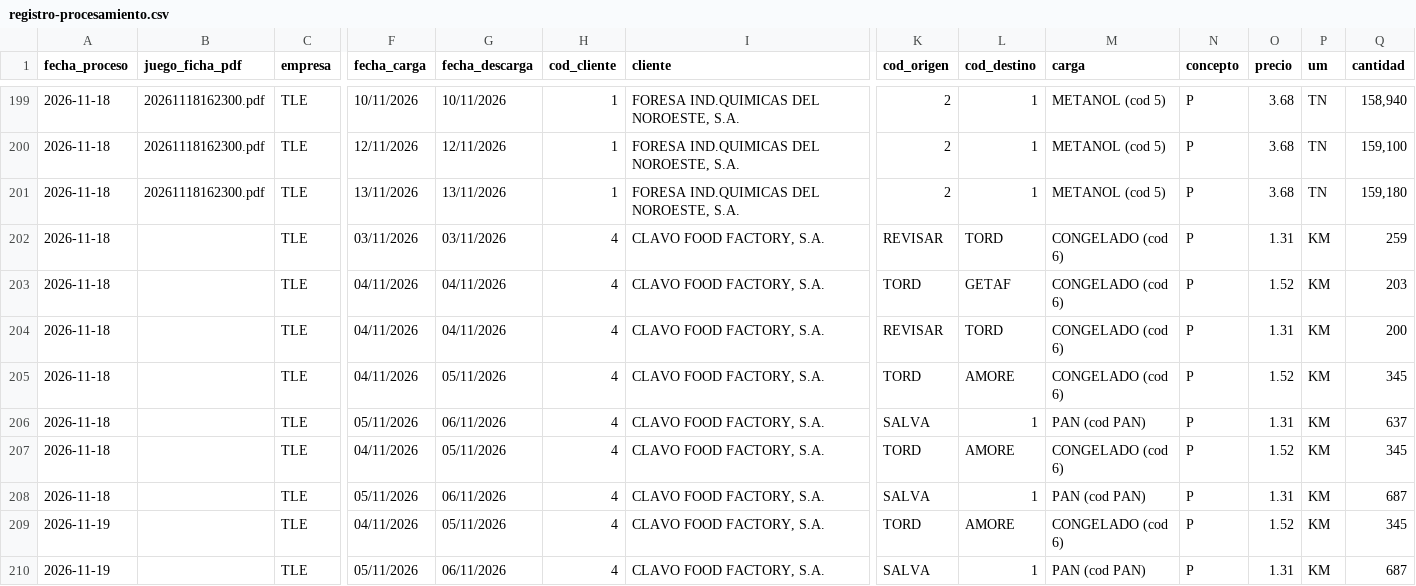
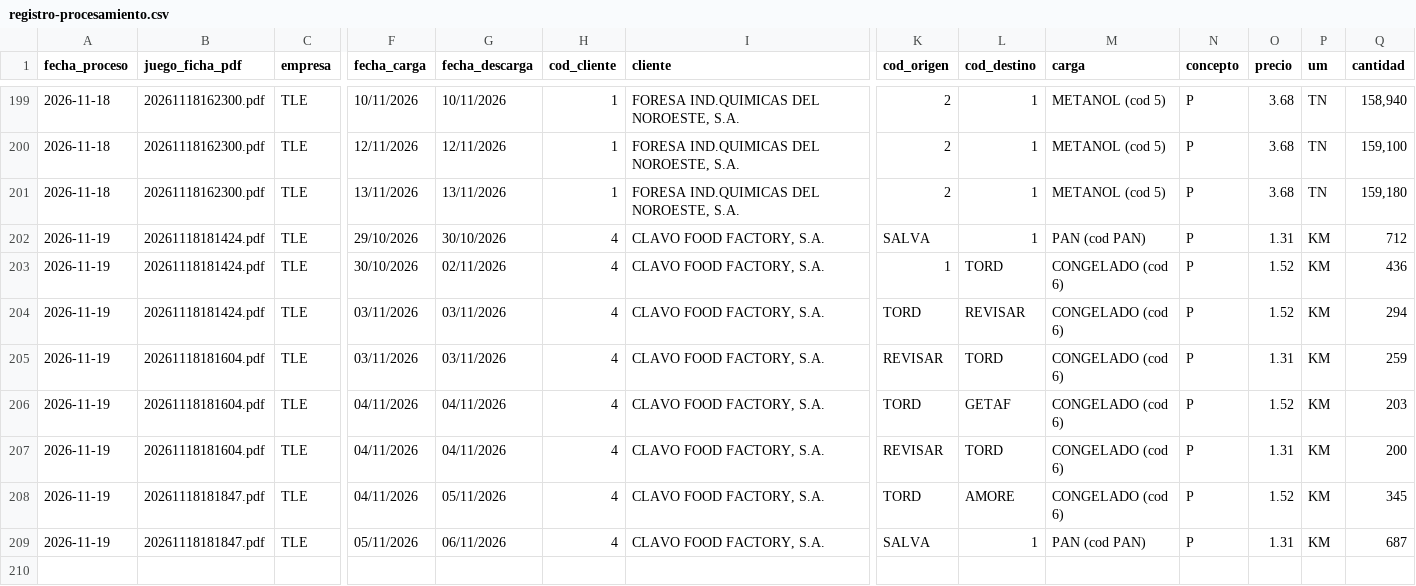
Before and after one commit to julionotaro/Transliquidos_Estevez, a CSV file: datos/registro-procesamiento.csv, drawn as a sheet; only a part is shown, gaps mark what is left out; removed rows and columns are numbered as before the commit, all else as after; rows hold the shown columns only; the diff names each change by its address in the sheet, - before the commit and + after, or states it on an @@ line.

```diff
--- a/datos/registro-procesamiento.csv
+++ b/datos/registro-procesamiento.csv
+row 202: 2026-11-19 | 20261118181424.pdf | TLE | 29/10/2026 | 30/10/2026 | 4 | CLAVO FOOD FACTORY, S.A. | SALVA | 1 | PAN (cod PAN) | P | 1.31 | KM | 712
+row 203: 2026-11-19 | 20261118181424.pdf | TLE | 30/10/2026 | 02/11/2026 | 4 | CLAVO FOOD FACTORY, S.A. | 1 | TORD | CONGELADO (cod 6) | P | 1.52 | KM | 436
+row 204: 2026-11-19 | 20261118181424.pdf | TLE | 03/11/2026 | 03/11/2026 | 4 | CLAVO FOOD FACTORY, S.A. | TORD | REVISAR | CONGELADO (cod 6) | P | 1.52 | KM | 294
-A205:A207 (fecha_proceso): 2026-11-18
+A205:A207 (fecha_proceso): 2026-11-19
-B205:B207 (juego_ficha_pdf): (empty)
+B205:B207 (juego_ficha_pdf): 20261118181604.pdf
-row 205: 2026-11-18 |  | TLE | 04/11/2026 | 05/11/2026 | 4 | CLAVO FOOD FACTORY, S.A. | TORD | AMORE | CONGELADO (cod 6) | P | 1.52 | KM | 345
-row 206: 2026-11-18 |  | TLE | 05/11/2026 | 06/11/2026 | 4 | CLAVO FOOD FACTORY, S.A. | SALVA | 1 | PAN (cod PAN) | P | 1.31 | KM | 637
-row 207: 2026-11-18 |  | TLE | 04/11/2026 | 05/11/2026 | 4 | CLAVO FOOD FACTORY, S.A. | TORD | AMORE | CONGELADO (cod 6) | P | 1.52 | KM | 345
-row 208: 2026-11-18 |  | TLE | 05/11/2026 | 06/11/2026 | 4 | CLAVO FOOD FACTORY, S.A. | SALVA | 1 | PAN (cod PAN) | P | 1.31 | KM | 687
-B208:B209 (juego_ficha_pdf): (empty)
+B208:B209 (juego_ficha_pdf): 20261118181847.pdf
```
Also changed, not shown: 9 other files.
